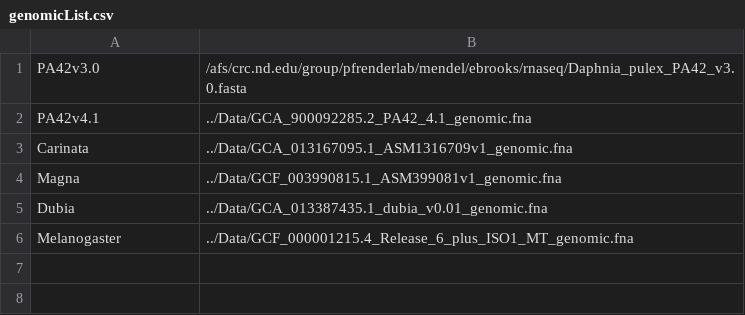
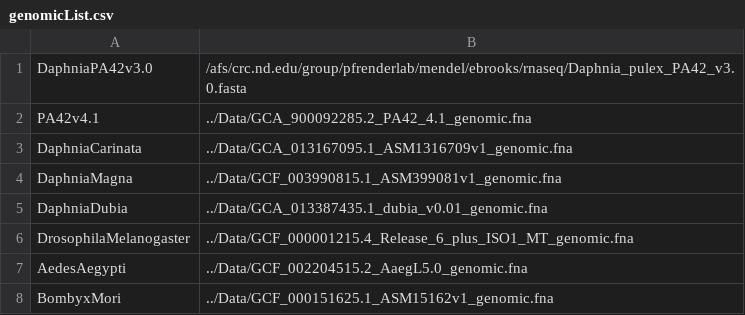
Before and after one commit to ElizabethBrooks/BIOS60132_FinalProject, a CSV file: genomicList.csv, drawn as a sheet.

```diff
--- a/genomicList.csv
+++ b/genomicList.csv
@@ -1,6 +1,8 @@
-PA42v3.0,/afs/crc.nd.edu/group/pfrenderlab/mendel/ebrooks/rnaseq/Daphnia_pulex_PA42_v3.0.fasta
+DaphniaPA42v3.0,/afs/crc.nd.edu/group/pfrenderlab/mendel/ebrooks/rnaseq/Daphnia_pulex_PA42_v3.0.fasta
 PA42v4.1,../Data/GCA_900092285.2_PA42_4.1_genomic.fna
-Carinata,../Data/GCA_013167095.1_ASM1316709v1_genomic.fna
-Magna,../Data/GCF_003990815.1_ASM399081v1_genomic.fna
-Dubia,../Data/GCA_013387435.1_dubia_v0.01_genomic.fna
-Melanogaster,../Data/GCF_000001215.4_Release_6_plus_ISO1_MT_genomic.fna
+DaphniaCarinata,../Data/GCA_013167095.1_ASM1316709v1_genomic.fna
+DaphniaMagna,../Data/GCF_003990815.1_ASM399081v1_genomic.fna
+DaphniaDubia,../Data/GCA_013387435.1_dubia_v0.01_genomic.fna
+DrosophilaMelanogaster,../Data/GCF_000001215.4_Release_6_plus_ISO1_MT_genomic.fna
+AedesAegypti,../Data/GCF_002204515.2_AaegL5.0_genomic.fna
+BombyxMori,../Data/GCF_000151625.1_ASM15162v1_genomic.fna
```
Also changed, not shown: rnaList.csv, 1 other file.
